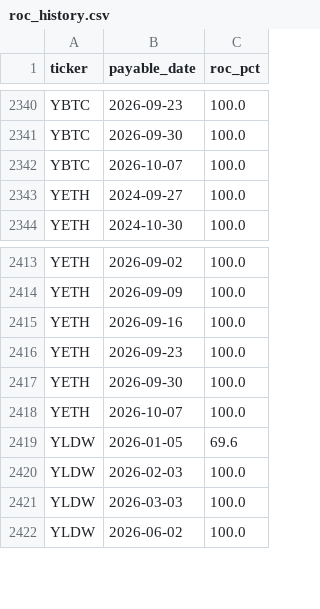
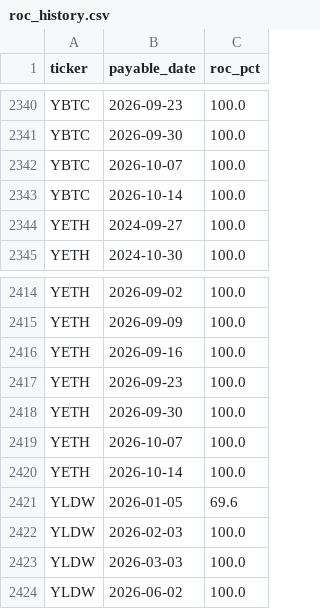
Before and after one commit to jimzucker/TrueYield, a CSV file: data/roc_history.csv, drawn as a sheet; only a part is shown, gaps mark what is left out.

```diff
--- a/data/roc_history.csv
+++ b/data/roc_history.csv
@@ -2342,2 +2342,3 @@ YBTC,2026-09-30,100.0
 YBTC,2026-10-07,100.0
+YBTC,2026-10-14,100.0
 YETH,2024-09-27,100.0
@@ -2418,2 +2419,3 @@ YETH,2026-09-30,100.0
 YETH,2026-10-07,100.0
+YETH,2026-10-14,100.0
 YLDW,2026-01-05,69.6
```
Also changed, not shown: data/distributions_history.csv, 7 other files.
